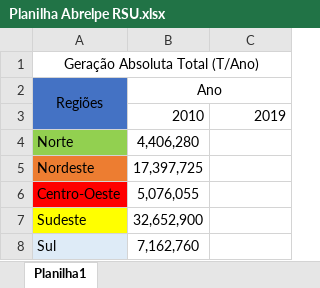
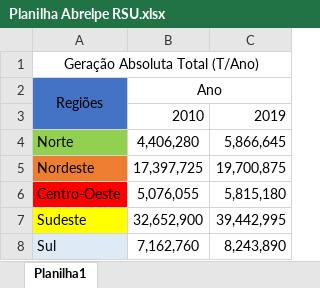
Before and after one commit to GabrielDSS0/ETEC-Coisas-Escolares, an Excel workbook: 1 etim ds 2022/EAMT/Planilha Abrelpe RSU.xlsx, sheet Planilha1, drawn as a sheet; values as stored, in another font and other column widths than the file's, no borders; the diff names each change by its address in the sheet, - before the commit and + after, or states it on an @@ line.

Commit message:
update EAMT - Planilha Abrelpe

```diff
--- a/1 etim ds 2022/EAMT/Planilha Abrelpe RSU.xlsx (sheet Planilha1)
+++ b/1 etim ds 2022/EAMT/Planilha Abrelpe RSU.xlsx (sheet Planilha1)
-C4: (empty)
+C4: 5,866,645
-C5: (empty)
+C5: 19,700,875
-C6: (empty)
+C6: 5,815,180
-C7: (empty)
+C7: 39,442,995
-C8: (empty)
+C8: 8,243,890
```
Also changed, not shown: 3 other files.
